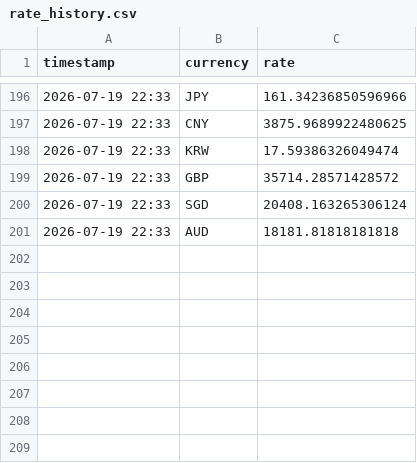
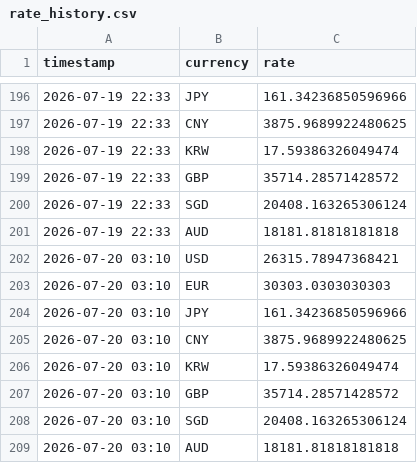
Before and after one commit to tuongphantrue/currency-rate-emailer, a CSV file: rate_history.csv, drawn as a sheet; only a part is shown, gaps mark what is left out.

```diff
--- a/rate_history.csv
+++ b/rate_history.csv
@@ -201 +201,9 @@ timestamp,currency,rate
 2026-07-19 22:33,AUD,18181.81818181818
+2026-07-20 03:10,USD,26315.78947368421
+2026-07-20 03:10,EUR,30303.0303030303
+2026-07-20 03:10,JPY,161.34236850596966
+2026-07-20 03:10,CNY,3875.9689922480625
+2026-07-20 03:10,KRW,17.59386326049474
+2026-07-20 03:10,GBP,35714.28571428572
+2026-07-20 03:10,SGD,20408.163265306124
+2026-07-20 03:10,AUD,18181.81818181818
```
